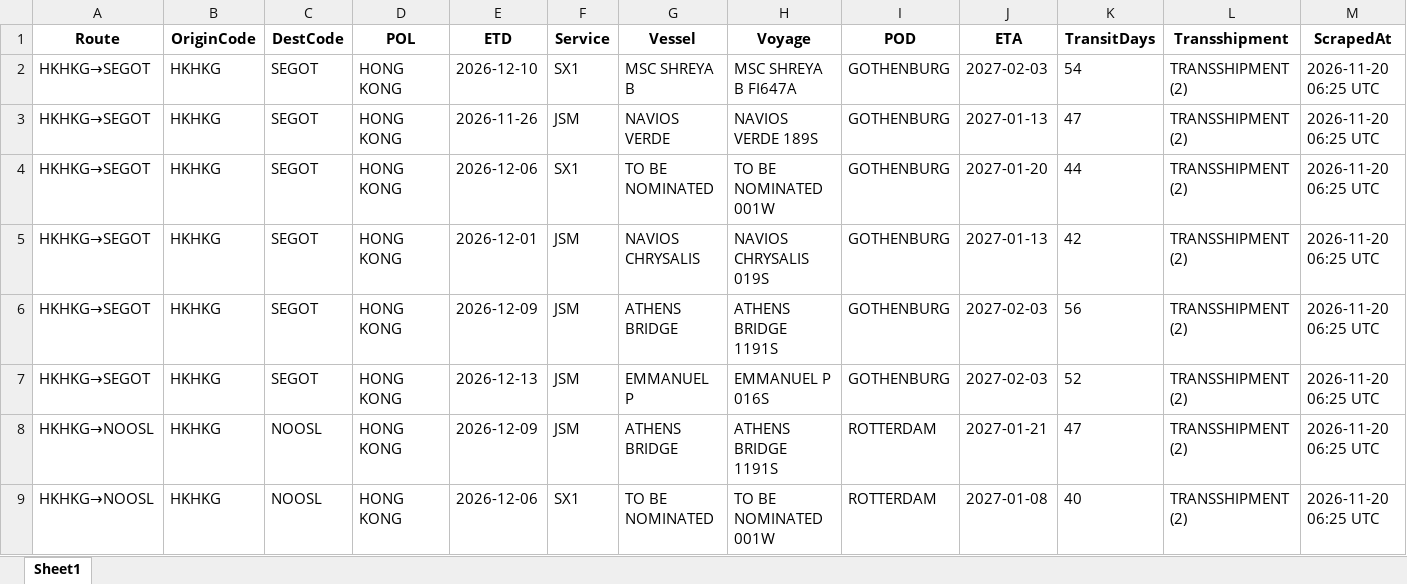
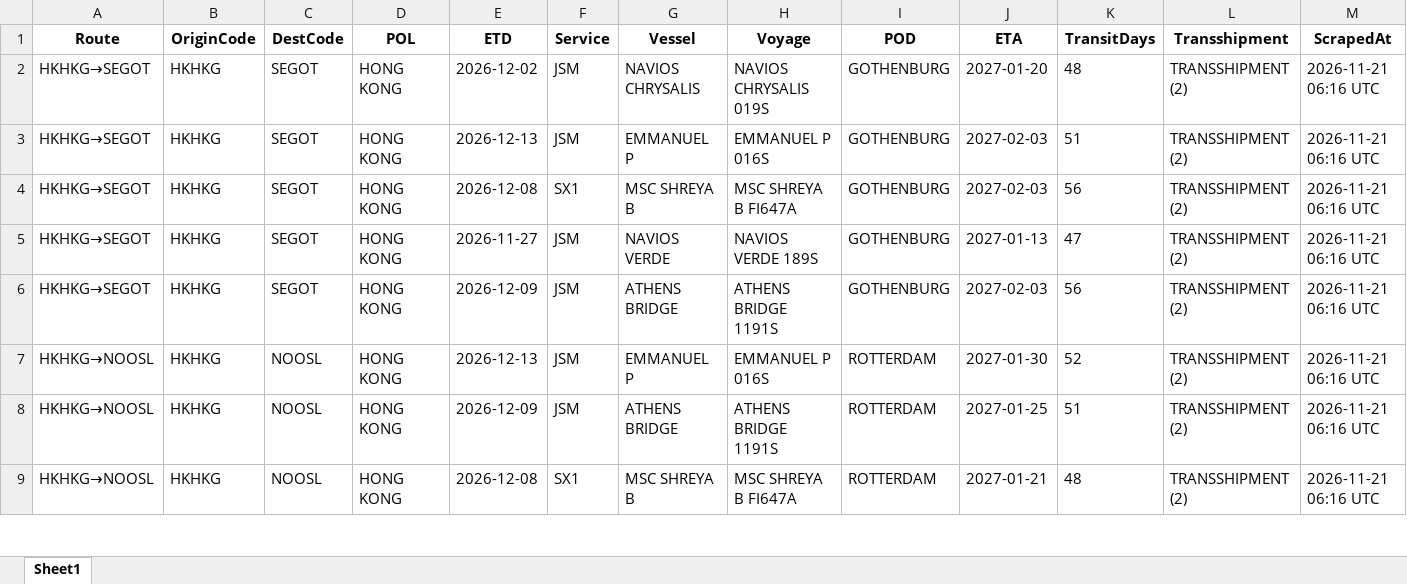
Before and after one commit to Arthur202608/esl-schedule-fetcher, an Excel workbook: output/one_schedules_latest.xlsx, sheet Sheet1, drawn as a sheet; only a part is shown; values as stored, in another font and other column widths than the file's, no borders; the diff covers the shown part only; the diff names each change by its address in the sheet, - before the commit and + after, or states it on an @@ line.

```diff
--- a/output/one_schedules_latest.xlsx (sheet Sheet1)
+++ b/output/one_schedules_latest.xlsx (sheet Sheet1)
-E2 (ETD): 2026-12-10
+E2 (ETD): 2026-12-02
-F2 (Service): SX1
+F2 (Service): JSM
-G2 (Vessel): MSC SHREYA B
+G2 (Vessel): NAVIOS CHRYSALIS
-H2 (Voyage): MSC SHREYA B FI647A
+H2 (Voyage): NAVIOS CHRYSALIS 019S
-J2 (ETA): 2027-02-03
+J2 (ETA): 2027-01-20
-K2 (TransitDays): 54
+K2 (TransitDays): 48
-M2:M9 (ScrapedAt): 2026-11-20 06:25 UTC
+M2:M9 (ScrapedAt): 2026-11-21 06:16 UTC
-E3 (ETD): 2026-11-26
+E3 (ETD): 2026-12-13
-G3 (Vessel): NAVIOS VERDE
+G3 (Vessel): EMMANUEL P
-H3 (Voyage): NAVIOS VERDE 189S
+H3 (Voyage): EMMANUEL P 016S
-J3 (ETA): 2027-01-13
+J3 (ETA): 2027-02-03
-K3 (TransitDays): 47
+K3 (TransitDays): 51
-E4 (ETD): 2026-12-06
+E4 (ETD): 2026-12-08
-G4 (Vessel): TO BE NOMINATED
+G4 (Vessel): MSC SHREYA B
-H4 (Voyage): TO BE NOMINATED 001W
+H4 (Voyage): MSC SHREYA B FI647A
-J4 (ETA): 2027-01-20
+J4 (ETA): 2027-02-03
-K4 (TransitDays): 44
+K4 (TransitDays): 56
-E5 (ETD): 2026-12-01
+E5 (ETD): 2026-11-27
-G5 (Vessel): NAVIOS CHRYSALIS
+G5 (Vessel): NAVIOS VERDE
-H5 (Voyage): NAVIOS CHRYSALIS 019S
+H5 (Voyage): NAVIOS VERDE 189S
-K5 (TransitDays): 42
+K5 (TransitDays): 47
-A7 (Route): HKHKG→SEGOT
+A7 (Route): HKHKG→NOOSL
-C7 (DestCode): SEGOT
+C7 (DestCode): NOOSL
-I7 (POD): GOTHENBURG
+I7 (POD): ROTTERDAM
-J7 (ETA): 2027-02-03
+J7 (ETA): 2027-01-30
-J8 (ETA): 2027-01-21
+J8 (ETA): 2027-01-25
-K8 (TransitDays): 47
+K8 (TransitDays): 51
-E9 (ETD): 2026-12-06
+E9 (ETD): 2026-12-08
-G9 (Vessel): TO BE NOMINATED
+G9 (Vessel): MSC SHREYA B
-H9 (Voyage): TO BE NOMINATED 001W
+H9 (Voyage): MSC SHREYA B FI647A
-J9 (ETA): 2027-01-08
+J9 (ETA): 2027-01-21
-K9 (TransitDays): 40
+K9 (TransitDays): 48
```
Also changed, not shown: 1 added row, 2 removed rows and 129 edited cells elsewhere in this sheet, output/esl_schedules_latest.xlsx, 2 other files.
